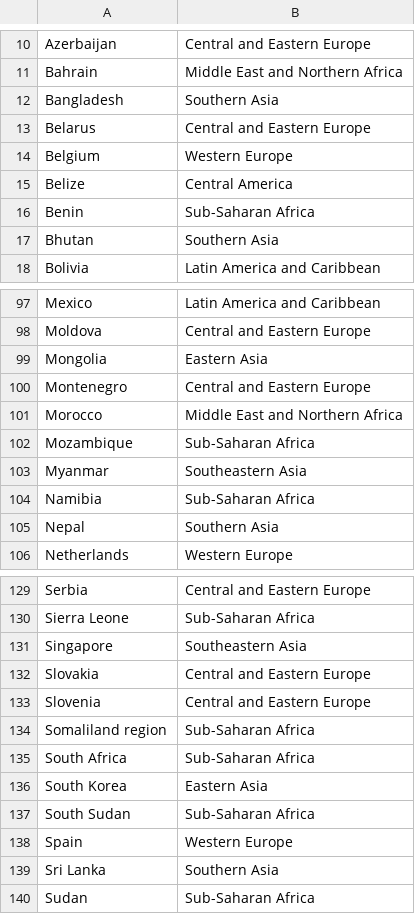
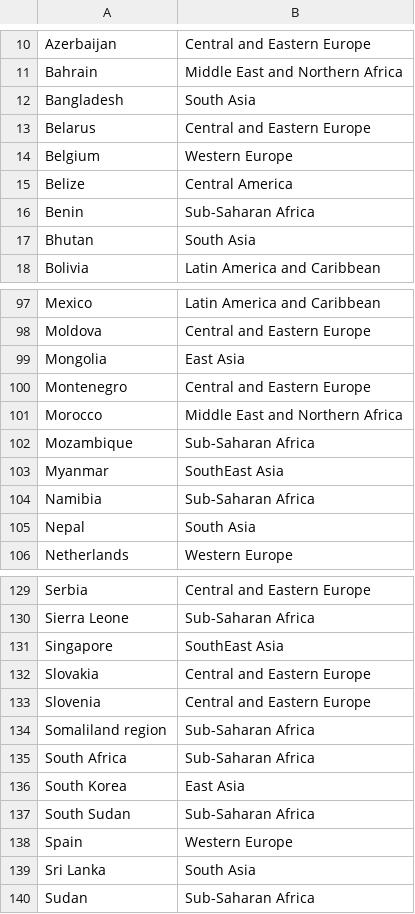
Before and after one commit to lukaszkortals/sad_proj, a CSV file: data/country-region-mapping.csv, drawn as a sheet; only a part is shown, gaps mark what is left out; the diff covers the shown part only.

Commit message:
- poprawa danych w regionach - imputacja social_support - usuniecie usuwania wielobrakowych obserwacji

```diff
--- a/data/country-region-mapping.csv
+++ b/data/country-region-mapping.csv
@@ -11,3 +11,3 @@ Azerbaijan,Central and Eastern Europe
 Bahrain,Middle East and Northern Africa
-Bangladesh,Southern Asia
+Bangladesh,South Asia
 Belarus,Central and Eastern Europe
@@ -16,3 +16,3 @@ Belize,Central America
 Benin,Sub-Saharan Africa
-Bhutan,Southern Asia
+Bhutan,South Asia
 Bolivia,Latin America and Caribbean
@@ -98,3 +98,3 @@ Mexico,Latin America and Caribbean
 Moldova,Central and Eastern Europe
-Mongolia,Eastern Asia
+Mongolia,East Asia
 Montenegro,Central and Eastern Europe
@@ -102,5 +102,5 @@ Morocco,Middle East and Northern Africa
 Mozambique,Sub-Saharan Africa
-Myanmar,Southeastern Asia
+Myanmar,SouthEast Asia
 Namibia,Sub-Saharan Africa
-Nepal,Southern Asia
+Nepal,South Asia
 Netherlands,Western Europe
@@ -130,3 +130,3 @@ Serbia,Central and Eastern Europe
 Sierra Leone,Sub-Saharan Africa
-Singapore,Southeastern Asia
+Singapore,SouthEast Asia
 Slovakia,Central and Eastern Europe
@@ -135,6 +135,6 @@ Somaliland region,Sub-Saharan Africa
 South Africa,Sub-Saharan Africa
-South Korea,Eastern Asia
+South Korea,East Asia
 South Sudan,Sub-Saharan Africa
 Spain,Western Europe
-Sri Lanka,Southern Asia
+Sri Lanka,South Asia
 Sudan,Sub-Saharan Africa
```
Also changed, not shown: 15 edited cells elsewhere in this file, 2 other files.
